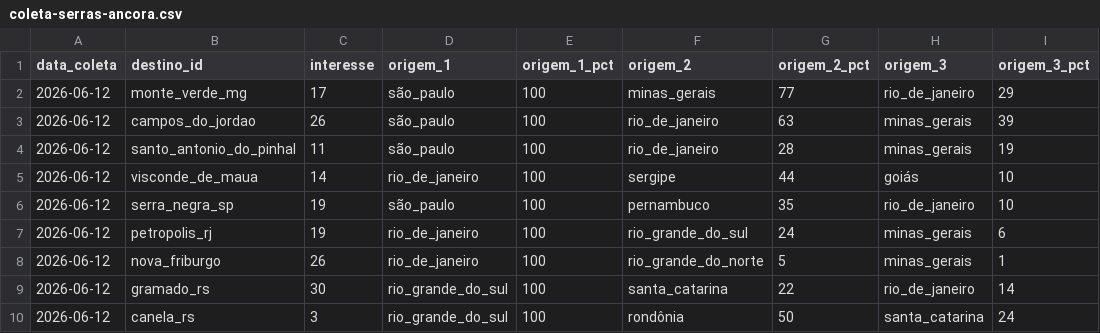
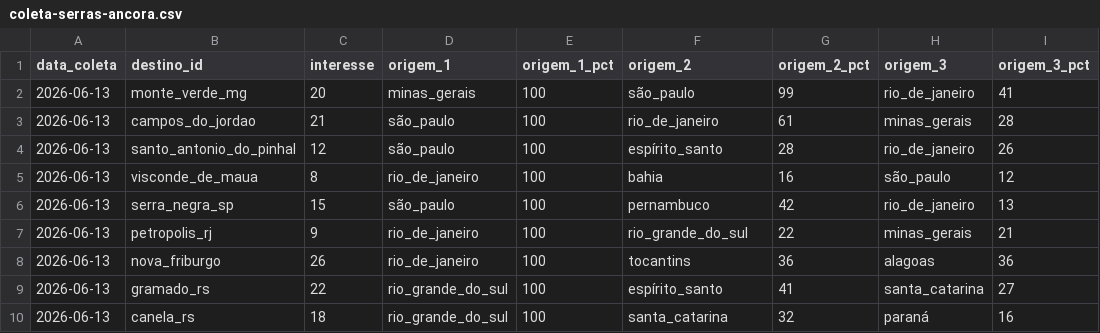
Before and after one commit to LIEZIOABR/pulse-amazonia, a CSV file: coleta-serras-ancora.csv, drawn as a sheet.

```diff
--- a/coleta-serras-ancora.csv
+++ b/coleta-serras-ancora.csv
@@ -1,10 +1,10 @@
 data_coleta,destino_id,interesse,origem_1,origem_1_pct,origem_2,origem_2_pct,origem_3,origem_3_pct
-2026-06-12,monte_verde_mg,17,são_paulo,100,minas_gerais,77,rio_de_janeiro,29
-2026-06-12,campos_do_jordao,26,são_paulo,100,rio_de_janeiro,63,minas_gerais,39
-2026-06-12,santo_antonio_do_pinhal,11,são_paulo,100,rio_de_janeiro,28,minas_gerais,19
-2026-06-12,visconde_de_maua,14,rio_de_janeiro,100,sergipe,44,goiás,10
-2026-06-12,serra_negra_sp,19,são_paulo,100,pernambuco,35,rio_de_janeiro,10
-2026-06-12,petropolis_rj,19,rio_de_janeiro,100,rio_grande_do_sul,24,minas_gerais,6
-2026-06-12,nova_friburgo,26,rio_de_janeiro,100,rio_grande_do_norte,5,minas_gerais,1
-2026-06-12,gramado_rs,30,rio_grande_do_sul,100,santa_catarina,22,rio_de_janeiro,14
-2026-06-12,canela_rs,3,rio_grande_do_sul,100,rondônia,50,santa_catarina,24
+2026-06-13,monte_verde_mg,20,minas_gerais,100,são_paulo,99,rio_de_janeiro,41
+2026-06-13,campos_do_jordao,21,são_paulo,100,rio_de_janeiro,61,minas_gerais,28
+2026-06-13,santo_antonio_do_pinhal,12,são_paulo,100,espírito_santo,28,rio_de_janeiro,26
+2026-06-13,visconde_de_maua,8,rio_de_janeiro,100,bahia,16,são_paulo,12
+2026-06-13,serra_negra_sp,15,são_paulo,100,pernambuco,42,rio_de_janeiro,13
+2026-06-13,petropolis_rj,9,rio_de_janeiro,100,rio_grande_do_sul,22,minas_gerais,21
+2026-06-13,nova_friburgo,26,rio_de_janeiro,100,tocantins,36,alagoas,36
+2026-06-13,gramado_rs,22,rio_grande_do_sul,100,espírito_santo,41,santa_catarina,27
+2026-06-13,canela_rs,18,rio_grande_do_sul,100,santa_catarina,32,paraná,16
```
Also changed, not shown: coleta-serras-concorrentes.csv.
